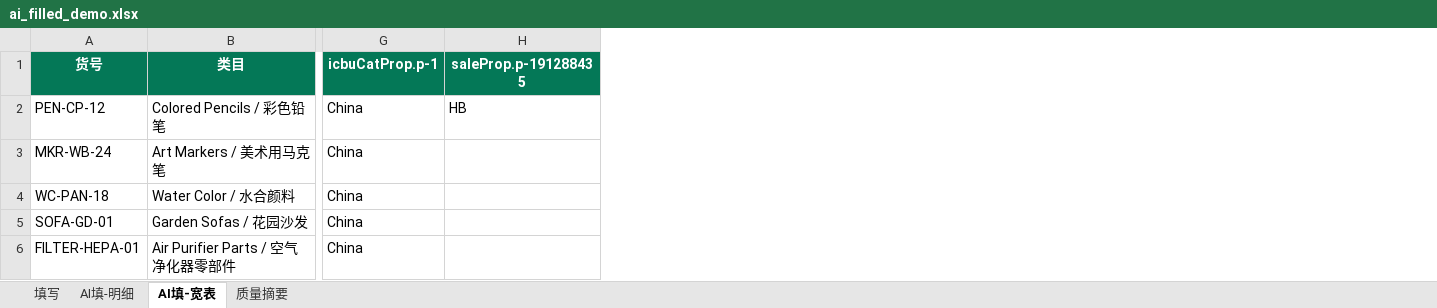
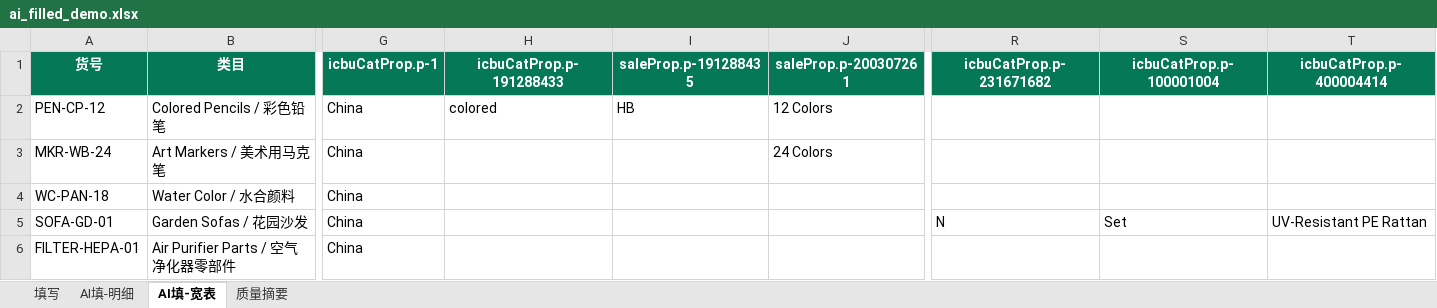
Before and after one commit to nihao555-hub/6666, an Excel workbook: icbu-listing/samples/ai_filled_demo.xlsx, sheet AI填-宽表, drawn as a sheet; only a part is shown, gaps mark what is left out; values as stored, in another font and other column widths than the file's, no borders; the diff names each change by its address in the sheet, - before the commit and + after, or states it on an @@ line.

```diff
--- a/icbu-listing/samples/ai_filled_demo.xlsx (sheet AI填-宽表)
+++ b/icbu-listing/samples/ai_filled_demo.xlsx (sheet AI填-宽表)
+column H (icbuCatProp.p-191288433), row 2: colored
+column J (saleProp.p-200307261), rows 2-3: 12 Colors | 24 Colors
+column R (icbuCatProp.p-231671682), row 5: N
+column S (icbuCatProp.p-100001004), row 5: Set
+column T (icbuCatProp.p-400004414), row 5: UV-Resistant PE Rattan
```
Also changed, not shown: sheet AI填-明细, sheet 质量摘要, 4 other files.
